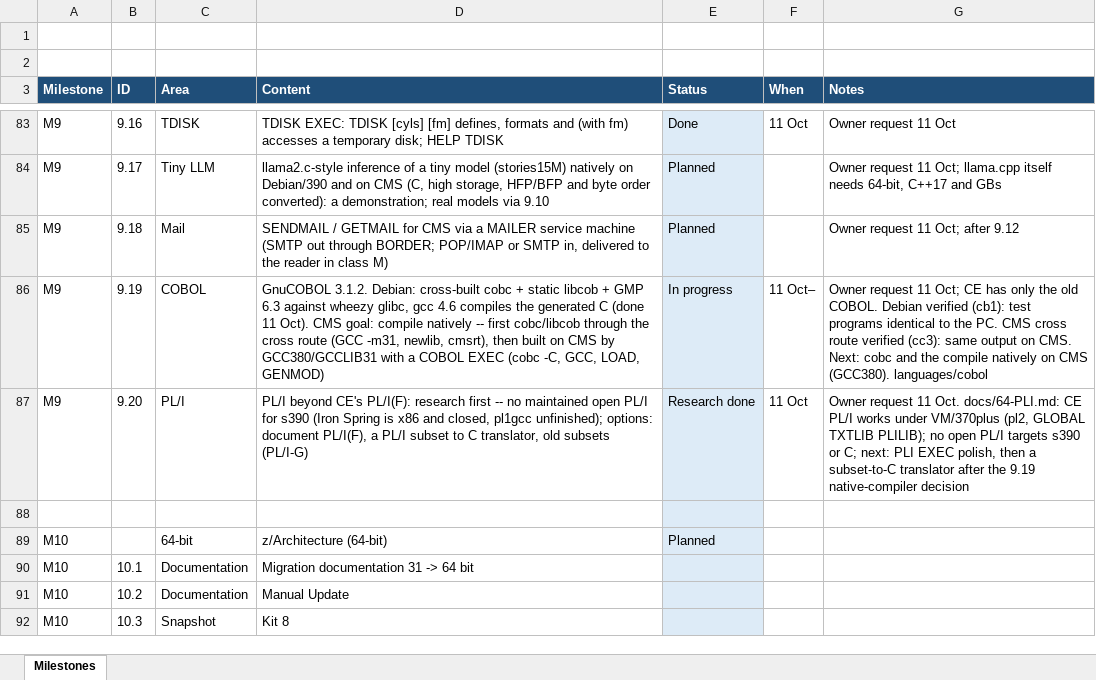
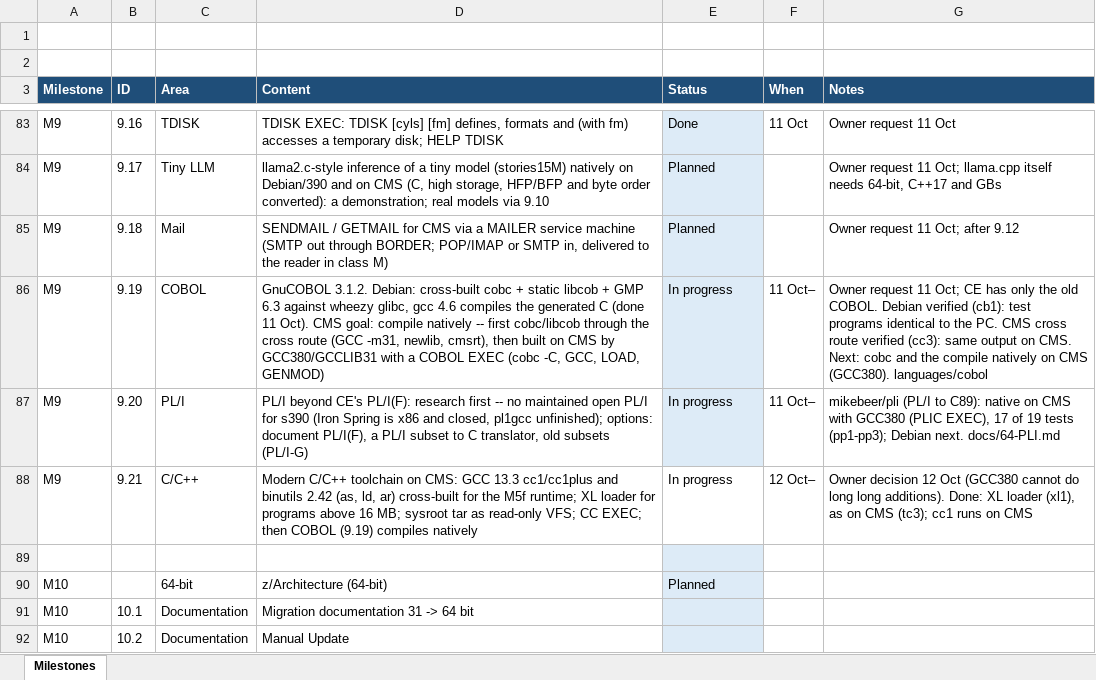
Before and after one commit to mikebeer/vm370plus, an Excel workbook: docs/VM370PLUS-Milestones.xlsx, sheet Milestones, drawn as a sheet; only a part is shown, gaps mark what is left out; the shorter side is filled out with more unchanged rows; values as stored, in another font and other column widths than the file's, no borders; the diff names each change by its address in the sheet, - before the commit and + after, or states it on an @@ line.

```diff
--- a/docs/VM370PLUS-Milestones.xlsx (sheet Milestones)
+++ b/docs/VM370PLUS-Milestones.xlsx (sheet Milestones)
-E87 (Status): Research done
+E87 (Status): In progress
-F87 (When): 11 Oct
+F87 (When): 11 Oct–
-G87 (Notes): Owner request 11 Oct. docs/64-PLI.md: CE PL/I works under VM/370plus (pl2, GLOBAL TXTLIB PLILIB); no open PL/I targets s390 or C; next: PLI EXEC polish, then a subset-to-C translator after the 9.19 native-compiler decision
+G87 (Notes): mikebeer/pli (PL/I to C89): native on CMS with GCC380 (PLIC EXEC), 17 of 19 tests (pp1-pp3); Debian next. docs/64-PLI.md
+row 88: M9 | 9.21 | C/C++ | Modern C/C++ toolchain on CMS: GCC 13.3 cc1/cc1plus and binutils 2.42 (as, ld, ar) cross-built for the M5f runtime; XL loader for programs above 16 MB; sysroot tar as read-only VFS; CC EXEC; then COBOL (9.19) compiles natively | In progress | 12 Oct– | Owner decision 12 Oct (GCC380 cannot do long long additions). Done: XL loader (xl1), as on CMS (tc3); cc1 runs on CMS
```
Also changed, not shown: 4 other files.
